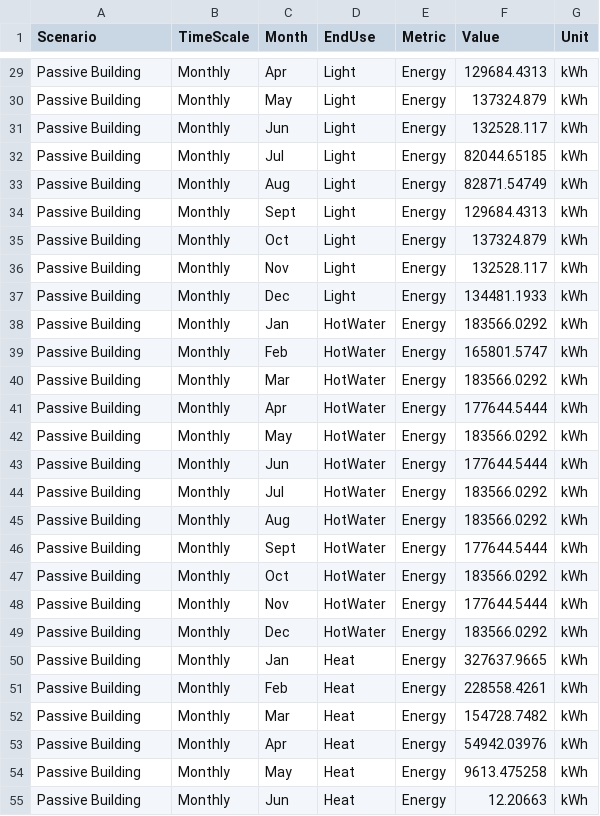
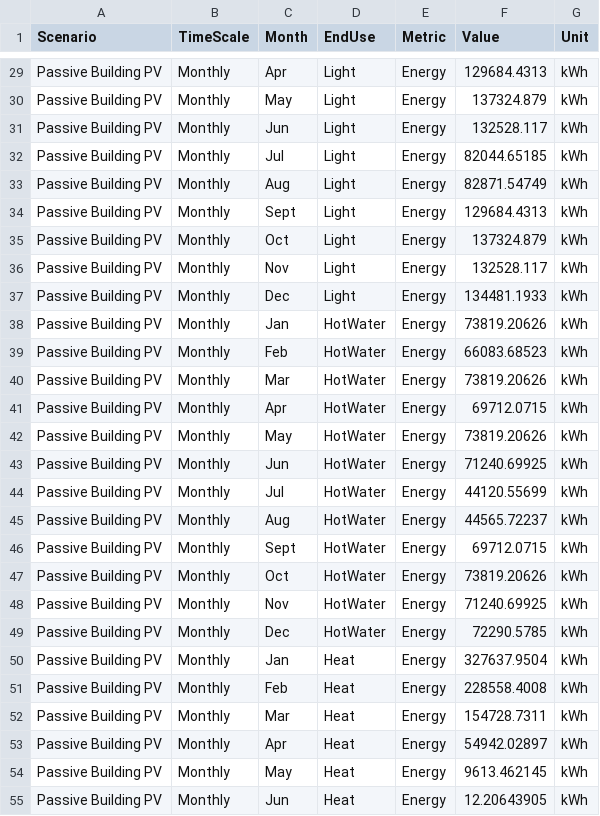
Before and after one commit to Hanin-O/decode-results, a CSV file: retrofit_a/Breakdown_Passive_Building.csv, drawn as a sheet; only a part is shown, gaps mark what is left out; the diff covers the shown part only; the diff names each change by its address in the sheet, - before the commit and + after, or states it on an @@ line.

Commit message:
Add Passive Building PV data to CSV

```diff
--- a/retrofit_a/Breakdown_Passive_Building.csv
+++ b/retrofit_a/Breakdown_Passive_Building.csv
-A29:A55 (Scenario): Passive Building
+A29:A55 (Scenario): Passive Building PV
-F38 (Value): 183566.0292
+F38 (Value): 73819.20626
-F39 (Value): 165801.5747
+F39 (Value): 66083.68523
-F40 (Value): 183566.0292
+F40 (Value): 73819.20626
-F41 (Value): 177644.5444
+F41 (Value): 69712.0715
-F42 (Value): 183566.0292
+F42 (Value): 73819.20626
-F43 (Value): 177644.5444
+F43 (Value): 71240.69925
-F44 (Value): 183566.0292
+F44 (Value): 44120.55699
-F45 (Value): 183566.0292
+F45 (Value): 44565.72237
-F46 (Value): 177644.5444
+F46 (Value): 69712.0715
-F47 (Value): 183566.0292
+F47 (Value): 73819.20626
-F48 (Value): 177644.5444
+F48 (Value): 71240.69925
-F49 (Value): 183566.0292
+F49 (Value): 72290.5785
-F50 (Value): 327637.9665
+F50 (Value): 327637.9504
-F51 (Value): 228558.4261
+F51 (Value): 228558.4008
-F52 (Value): 154728.7482
+F52 (Value): 154728.7311
-F53 (Value): 54942.03976
+F53 (Value): 54942.02897
-F54 (Value): 9613.475258
+F54 (Value): 9613.462145
-F55 (Value): 12.20663
+F55 (Value): 12.20643905
```
Also changed, not shown: 86 edited cells elsewhere in this file.
